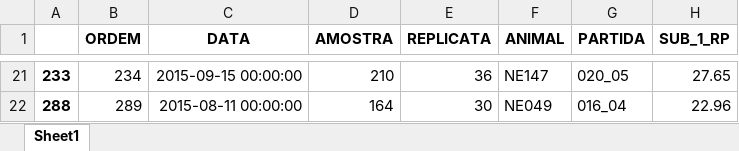
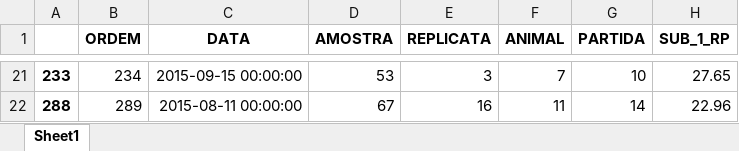
Before and after one commit to hcbh96/Random-Forest-FYP, an Excel workbook: DataCleaning/outliers.xlsx, sheet Sheet1, drawn as a sheet; only a part is shown, gaps mark what is left out; values as stored, in another font and other column widths than the file's, no borders; the diff covers the shown part only; the diff names each change by its address in the sheet, - before the commit and + after, or states it on an @@ line.

```diff
--- a/DataCleaning/outliers.xlsx (sheet Sheet1)
+++ b/DataCleaning/outliers.xlsx (sheet Sheet1)
-D21 (AMOSTRA): 210
+D21 (AMOSTRA): 53
-E21 (REPLICATA): 36
+E21 (REPLICATA): 3
-F21 (ANIMAL): NE147
+F21 (ANIMAL): 7
-G21 (PARTIDA): 020_05
+G21 (PARTIDA): 10
-D22 (AMOSTRA): 164
+D22 (AMOSTRA): 67
-E22 (REPLICATA): 30
+E22 (REPLICATA): 16
-F22 (ANIMAL): NE049
+F22 (ANIMAL): 11
-G22 (PARTIDA): 016_04
+G22 (PARTIDA): 14
```
Also changed, not shown: 76 edited cells elsewhere in this sheet, DataCleaning/cleaned_data.xlsx, 3 other files.
